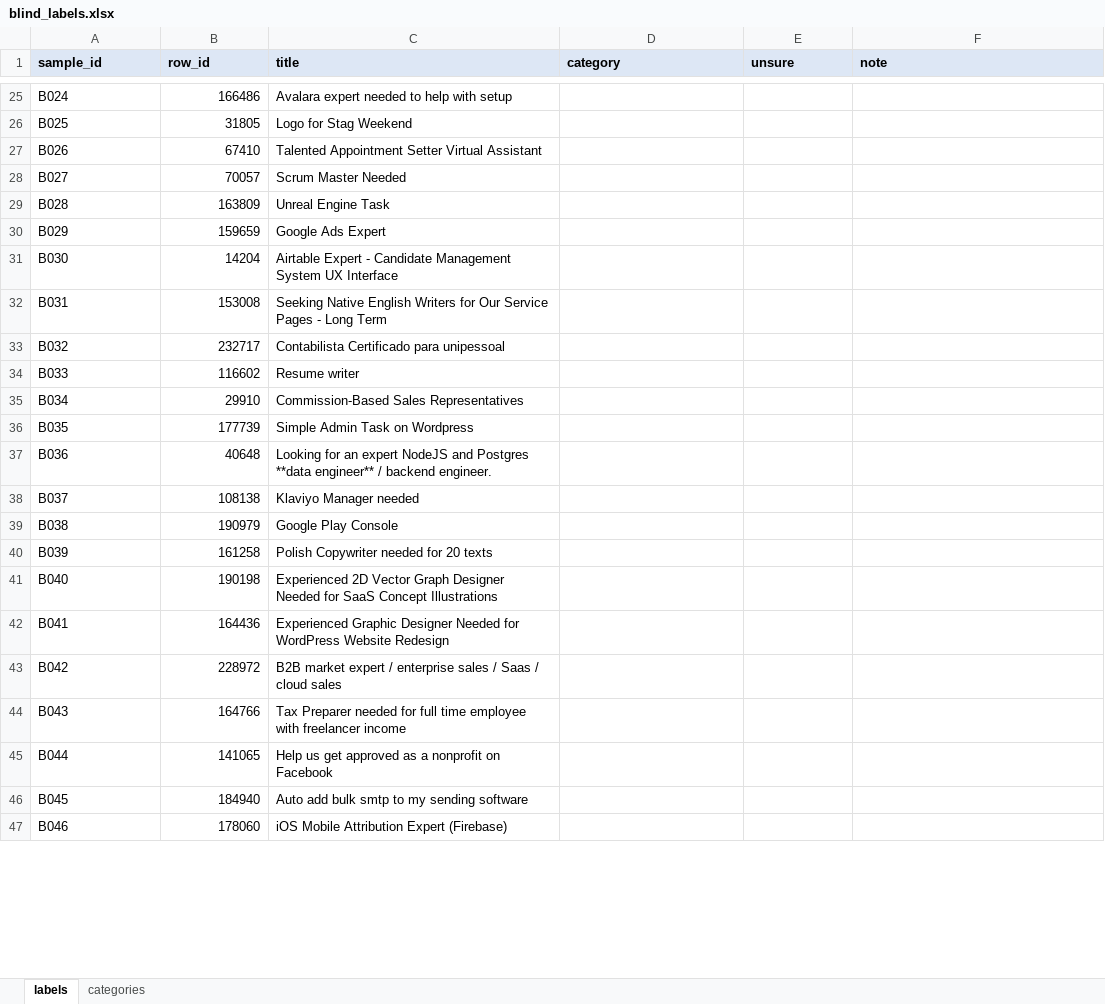
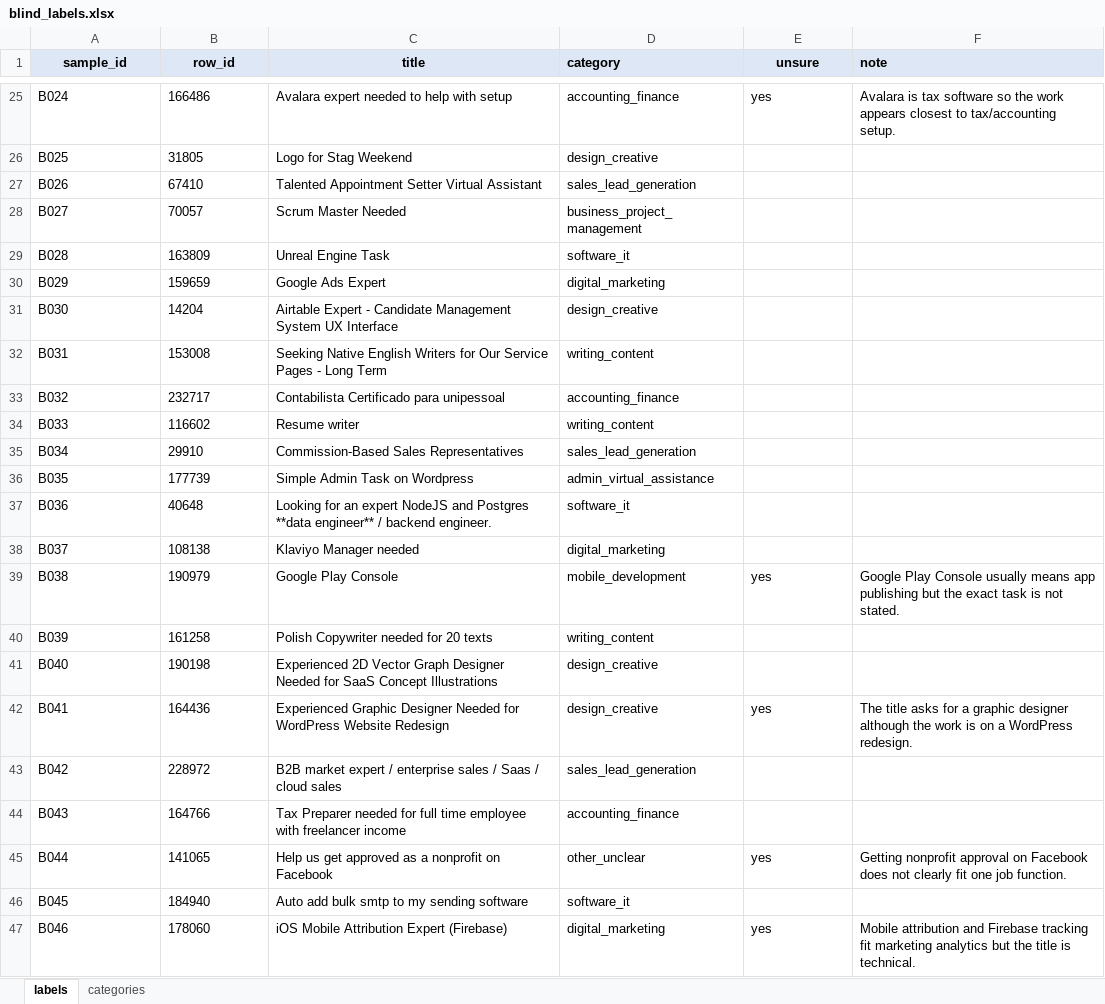
Before and after one commit to manishanagda1997-debug/Project_8_NHIS, an Excel workbook: data/labels/blind_labels.xlsx, sheet labels, drawn as a sheet; only a part is shown, gaps mark what is left out; values as stored, in another font and other column widths than the file's, no borders; the diff covers the shown part only; the diff names each change by its address in the sheet, - before the commit and + after, or states it on an @@ line.

Commit message:
Blind labels: 350 titles labelled before scoring

```diff
--- a/data/labels/blind_labels.xlsx (sheet labels)
+++ b/data/labels/blind_labels.xlsx (sheet labels)
-A1:C1 alignment: left
+A1:C1 alignment: center
-E1 alignment: left
+E1 alignment: center
-B25:B47 alignment: right
+B25:B47 alignment: left
-D25 (category): (empty)
+D25 (category): accounting_finance
-E25 (unsure): (empty)
+E25 (unsure): yes
-F25 (note): (empty)
+F25 (note): Avalara is tax software so the work appears closest to tax/accounting setup.
-D26 (category): (empty)
+D26 (category): design_creative
-D27 (category): (empty)
+D27 (category): sales_lead_generation
-D28 (category): (empty)
+D28 (category): business_project_management
-D29 (category): (empty)
+D29 (category): software_it
-D30 (category): (empty)
+D30 (category): digital_marketing
-D31 (category): (empty)
+D31 (category): design_creative
-D32 (category): (empty)
+D32 (category): writing_content
-D33 (category): (empty)
+D33 (category): accounting_finance
-D34 (category): (empty)
+D34 (category): writing_content
-D35 (category): (empty)
+D35 (category): sales_lead_generation
-D36 (category): (empty)
+D36 (category): admin_virtual_assistance
-D37 (category): (empty)
+D37 (category): software_it
-D38 (category): (empty)
+D38 (category): digital_marketing
-D39 (category): (empty)
+D39 (category): mobile_development
-E39 (unsure): (empty)
+E39 (unsure): yes
-F39 (note): (empty)
+F39 (note): Google Play Console usually means app publishing but the exact task is not stated.
-D40 (category): (empty)
+D40 (category): writing_content
-D41:D42 (category): (empty)
+D41:D42 (category): design_creative
-E42 (unsure): (empty)
+E42 (unsure): yes
-F42 (note): (empty)
+F42 (note): The title asks for a graphic designer although the work is on a WordPress redesign.
-D43 (category): (empty)
+D43 (category): sales_lead_generation
-D44 (category): (empty)
+D44 (category): accounting_finance
-D45 (category): (empty)
+D45 (category): other_unclear
-E45 (unsure): (empty)
+E45 (unsure): yes
-F45 (note): (empty)
+F45 (note): Getting nonprofit approval on Facebook does not clearly fit one job function.
-D46 (category): (empty)
+D46 (category): software_it
-D47 (category): (empty)
+D47 (category): digital_marketing
-E47 (unsure): (empty)
+E47 (unsure): yes
-F47 (note): (empty)
+F47 (note): Mobile attribution and Firebase tracking fit marketing analytics but the title is technical.
```
Also changed, not shown: 437 edited cells and cell formats elsewhere in this sheet.
